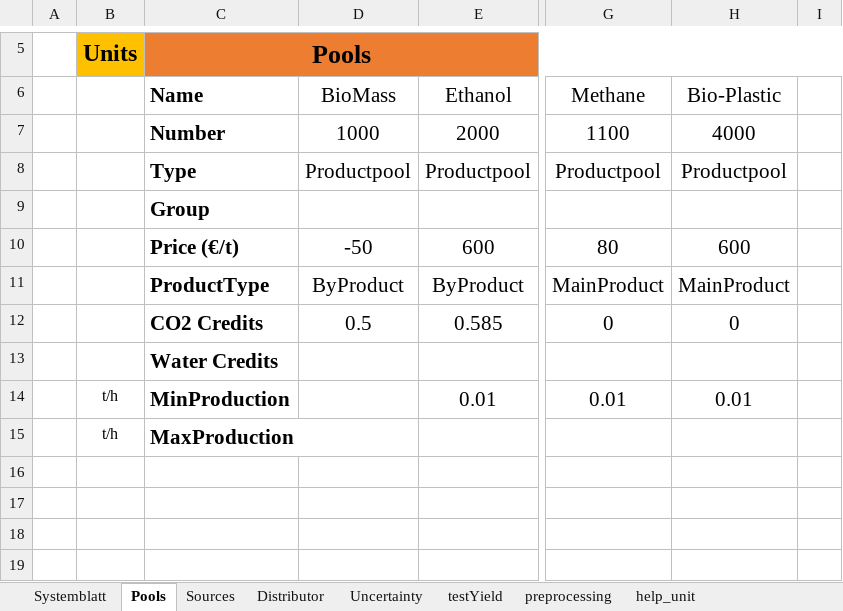
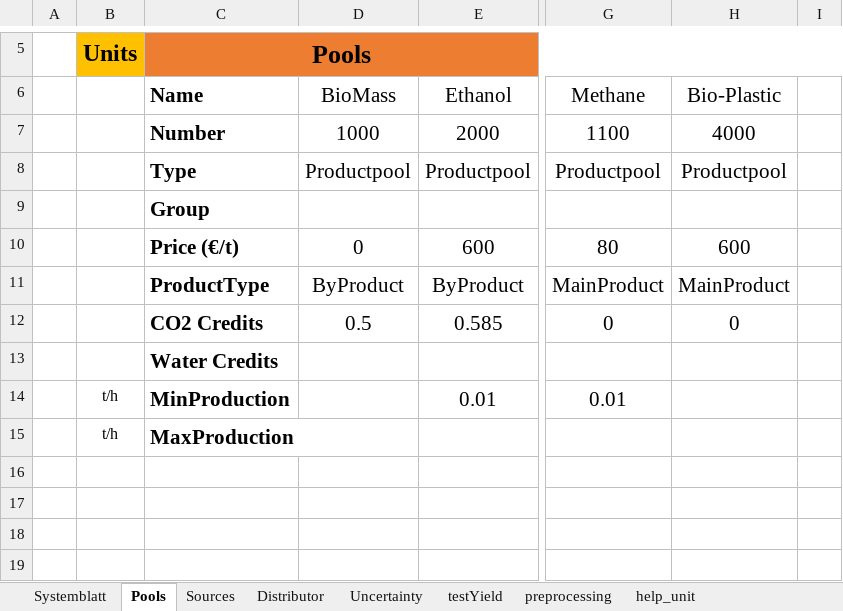
Before and after one commit to llvdrhau/OUTDOOR_USC, an Excel workbook: examples/Test_small_AgriLoop.xlsm, sheet Pools, drawn as a sheet; only a part is shown, gaps mark what is left out; values as stored, in another font and other column widths than the file's, no borders; the diff names each change by its address in the sheet, - before the commit and + after, or states it on an @@ line.

```diff
--- a/examples/Test_small_AgriLoop.xlsm (sheet Pools)
+++ b/examples/Test_small_AgriLoop.xlsm (sheet Pools)
-D10: -50
+D10: 0
-H14: 0.01
+H14: (empty)
```
Also changed, not shown: sheet Uncertainty, sheet Sources, sheet Systemblatt, charts or pictures, 27 other files.
